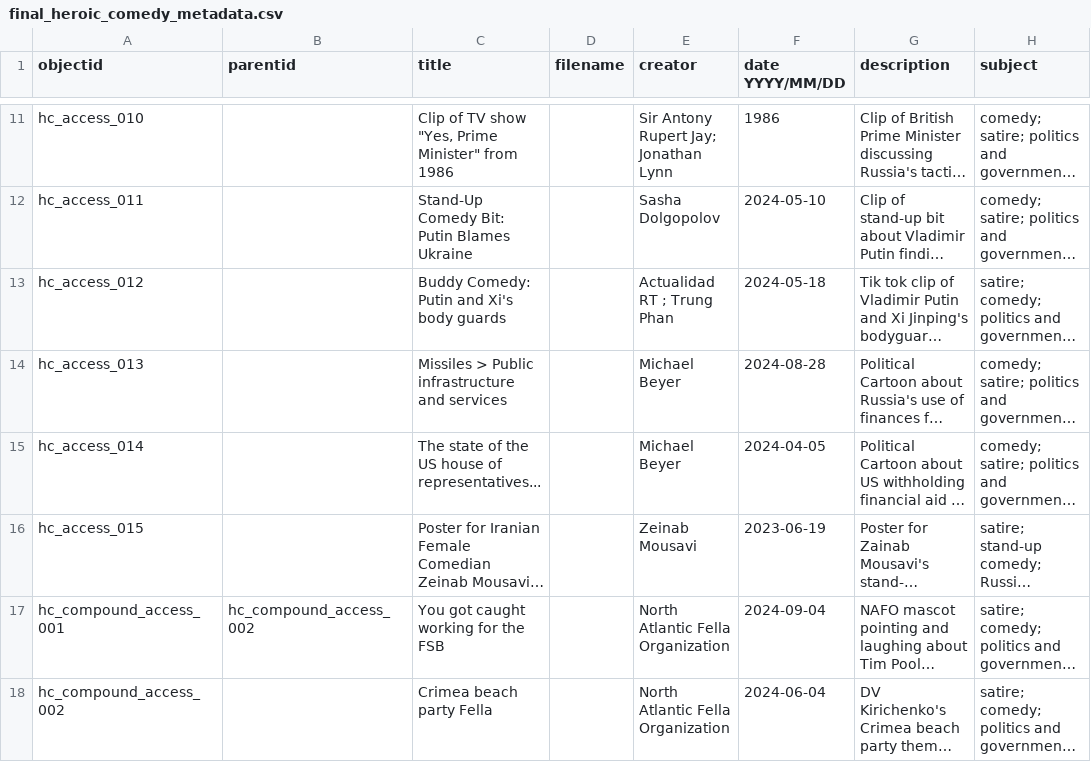
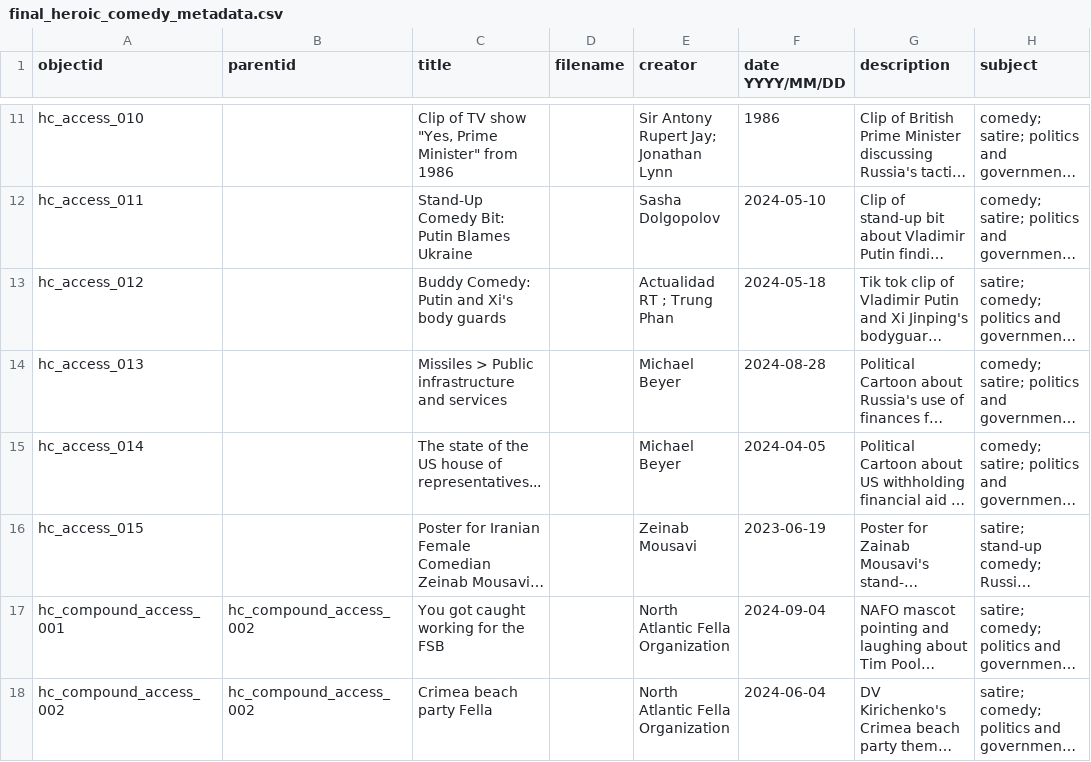
Before and after one commit to sdulicny/heroic-comedy-csv, a CSV file: _data/final_heroic_comedy_metadata.csv, drawn as a sheet; only a part is shown, gaps mark what is left out; long unchanged cells end in …; the diff names each change by its address in the sheet, - before the commit and + after, or states it on an @@ line.

Commit message:
trying to get both items to show up in 'compound object' display

```diff
--- a/_data/final_heroic_comedy_metadata.csv
+++ b/_data/final_heroic_comedy_metadata.csv
-B18 (parentid): (empty)
+B18 (parentid): hc_compound_access_002
```
